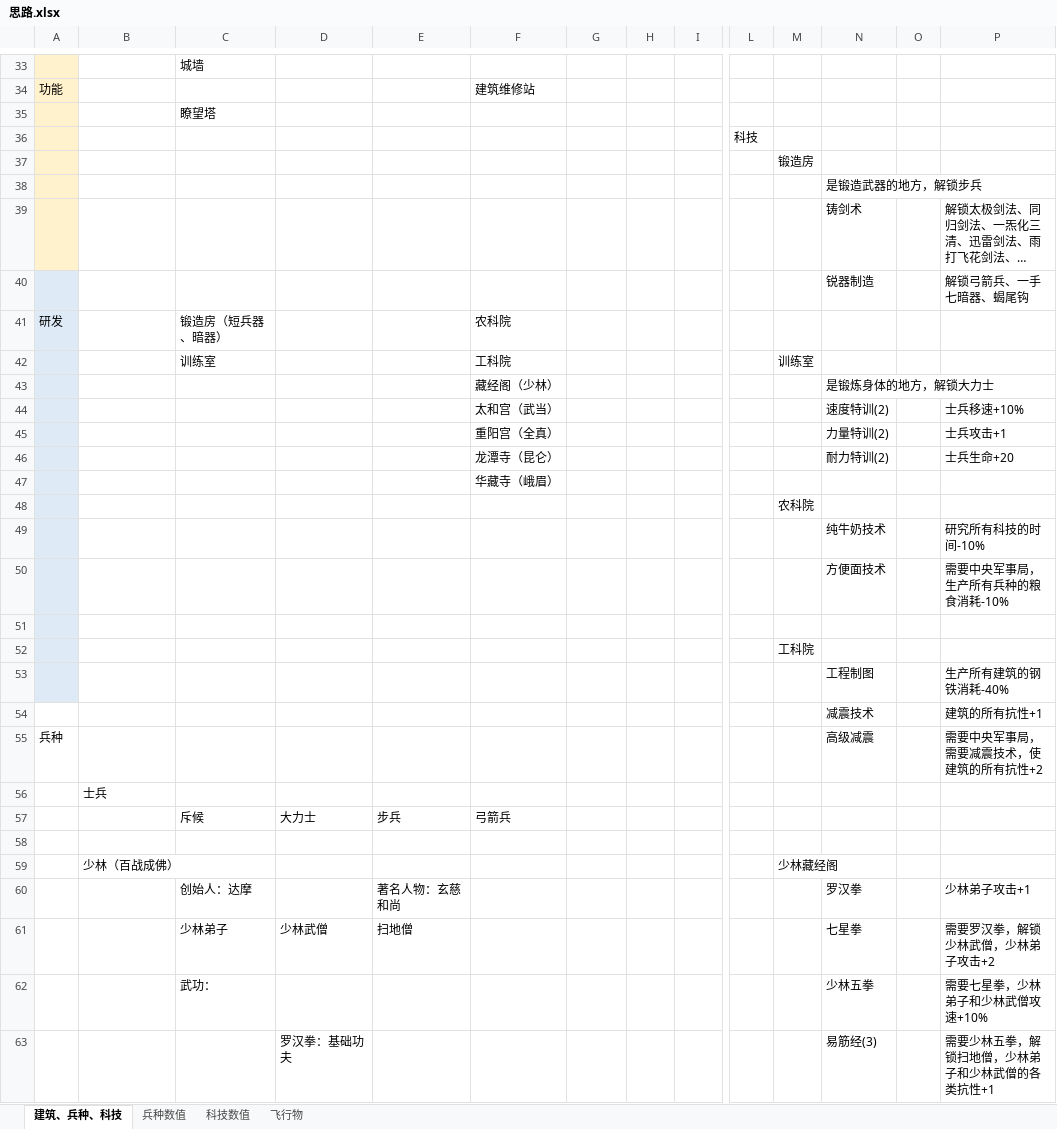
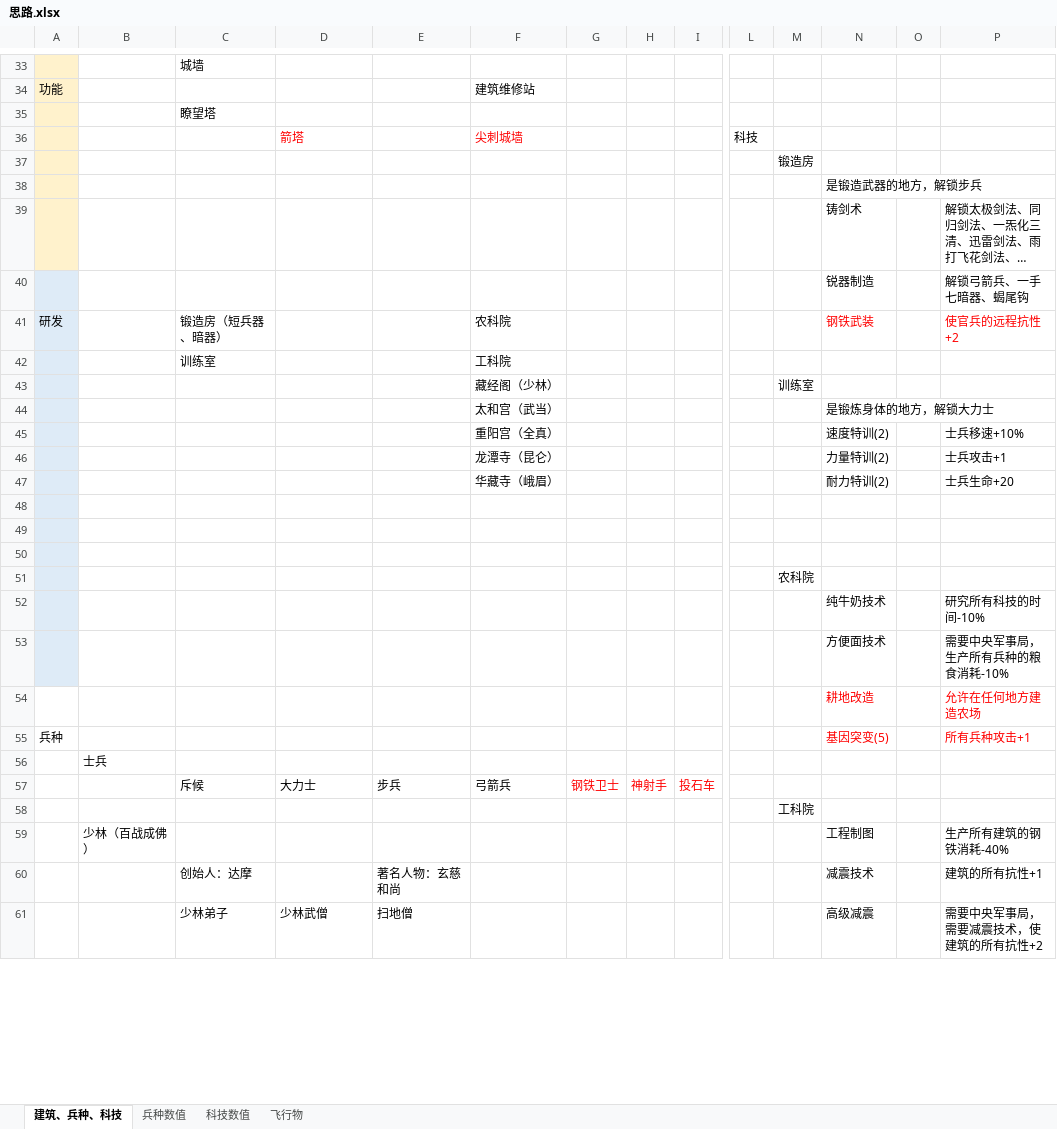
Before and after one commit to DM-Star/KFA_DEMO, an Excel workbook: 思路.xlsx, sheet 建筑、兵种、科技, drawn as a sheet; only a part is shown, gaps mark what is left out; long unchanged cells end in …; values as stored, in another font and other column widths than the file's, no borders; charts and pictures not drawn; removed rows and columns are numbered as before the commit, all else as after; rows hold the shown columns only; the diff covers the shown part only; the diff names each change by its address in the sheet, - before the commit and + after, or states it on an @@ line.

```diff
--- a/思路.xlsx (sheet 建筑、兵种、科技)
+++ b/思路.xlsx (sheet 建筑、兵种、科技)
-row 36:  |  |  |  |  |  |  |  |  | 科技
+row 36:  |  |  | 箭塔 |  | 尖刺城墙 |  |  |  | 科技
-N41: (empty)
+N41: 钢铁武装
-P41: (empty)
+P41: 使官兵的远程抗性+2
-M42: 训练室
+M42: (empty)
+row 43:  |  |  |  |  | 藏经阁（少林） |  |  |  |  | 训练室
-F44: 藏经阁（少林）
+F44: 太和宫（武当）
-F45: 太和宫（武当）
+F45: 重阳宫（全真）
-F46: 重阳宫（全真）
+F46: 龙潭寺（昆仑）
-F47: 龙潭寺（昆仑）
+F47: 华藏寺（峨眉）
-F48: 华藏寺（峨眉）
+F48: (empty)
+row 49: (empty)
+row 50: (empty)
-A54 fill: #DEEBF7
+A54 fill: none
-row 54: (empty)
+row 54:  |  |  |  |  |  |  |  |  |  |  | 耕地改造 |  | 允许在任何地方建造农场
+row 55: 兵种 |  |  |  |  |  |  |  |  |  |  | 基因突变(5) |  | 所有兵种攻击+1
+row 57:  |  | 斥候 | 大力士 | 步兵 | 弓箭兵 | 钢铁卫士 | 神射手 | 投石车
-A58:A59 fill: #DEEBF7
+A58:A59 fill: none
-B59: (empty)
+B59: 少林（百战成佛）
-row 54:  |  |  |  |  |  |  |  |  |  |  | 减震技术 |  | 建筑的所有抗性+1
-row 55: 兵种 |  |  |  |  |  |  |  |  |  |  | 高级减震 |  | 需要中央军事局，需要减震技术，使建筑的所有抗性+2
-row 57:  |  | 斥候 | 大力士 | 步兵 | 弓箭兵
-row 60: (empty)
+row 60:  |  | 创始人：达摩 |  | 著名人物：玄慈和尚 |  |  |  |  |  |  | 减震技术 |  | 建筑的所有抗性+1
-row 59:  | 少林（百战成佛） |  |  |  |  |  |  |  |  | 少林藏经阁
-row 60:  |  | 创始人：达摩 |  | 著名人物：玄慈和尚 |  |  |  |  |  |  | 罗汉拳 |  | 少林弟子攻击+1
-N61: 七星拳
+N61: 高级减震
-P61: 需要罗汉拳，解锁少林武僧，少林弟子攻击+2
+P61: 需要中央军事局，需要减震技术，使建筑的所有抗性+2
-row 62:  |  | 武功： |  |  |  |  |  |  |  |  | 少林五拳 |  | 需要七星拳，少林弟子和少林武僧攻速+10%
-row 63:  |  |  | 罗汉拳：基础功夫 |  |  |  |  |  |  |  | 易筋经(3) |  | 需要少林五拳，解锁扫地僧，少林弟子和少林武僧的各类抗性+1
```
Also changed, not shown: 10 added rows, 32 removed rows, 15 edited cells and cell formats elsewhere in this sheet, sheet 科技数值, 12 other files.
